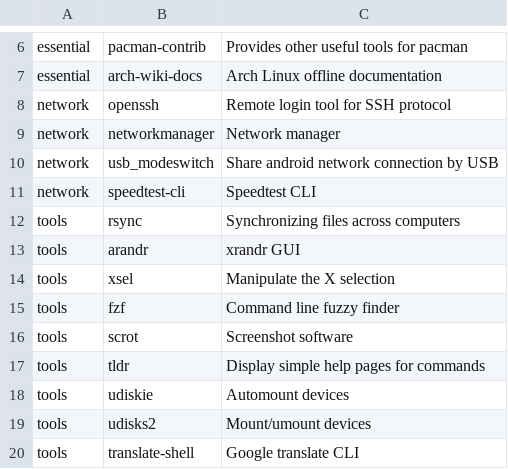
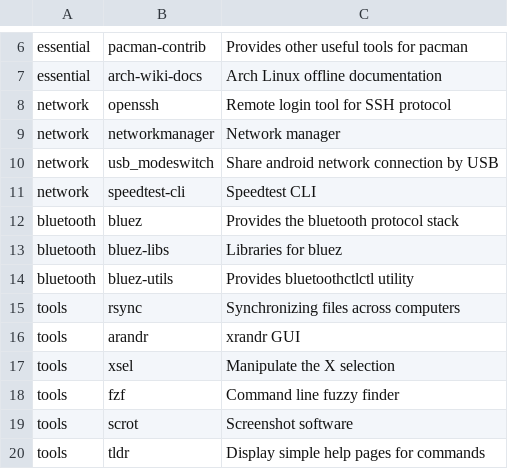
Before and after one commit to JNickuser/arch_installer, a CSV file: apps.csv, drawn as a sheet; only a part is shown, gaps mark what is left out; the shorter side is filled out with more unchanged rows; the diff names each change by its address in the sheet, - before the commit and + after, or states it on an @@ line.

Commit message:
Added bluetooth programs

```diff
--- a/apps.csv
+++ b/apps.csv
+row 12: bluetooth | bluez | Provides the bluetooth protocol stack
+row 13: bluetooth | bluez-libs | Libraries for bluez
+row 14: bluetooth | bluez-utils | Provides bluetoothctlctl utility
```
Also changed, not shown: 1 other file.
